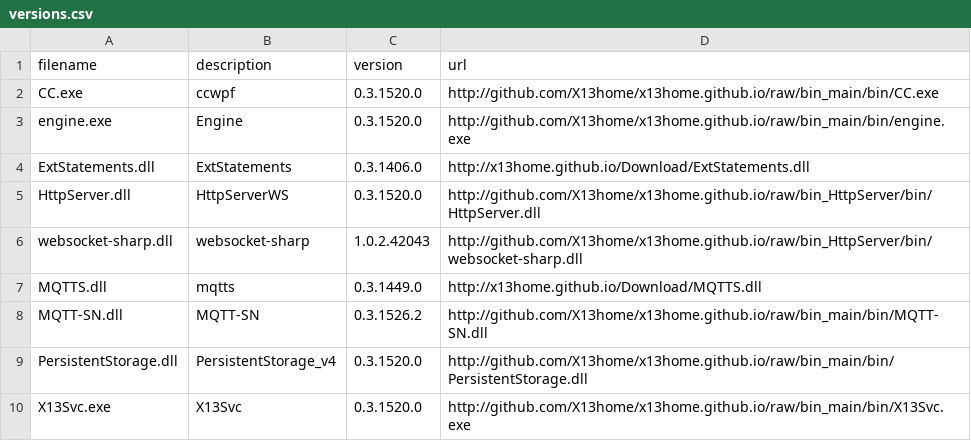
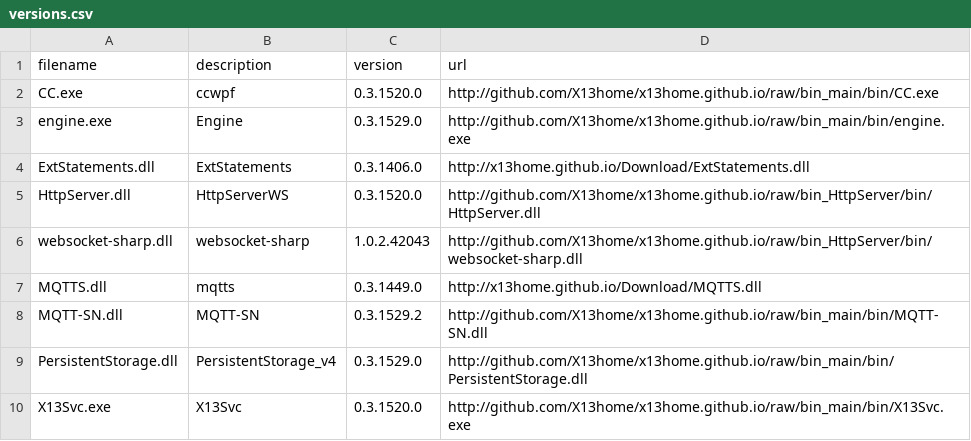
Before and after one commit to X13home/x13home.github.io, a CSV file: Download/versions.csv, drawn as a sheet.

```diff
--- a/Download/versions.csv
+++ b/Download/versions.csv
@@ -2,3 +2,3 @@ filename;description;version;url
 CC.exe;ccwpf;0.3.1520.0;http://github.com/X13home/x13home.github.io/raw/bin_main/bin/CC.exe
-engine.exe;Engine;0.3.1520.0;http://github.com/X13home/x13home.github.io/raw/bin_main/bin/engine.exe
+engine.exe;Engine;0.3.1529.0;http://github.com/X13home/x13home.github.io/raw/bin_main/bin/engine.exe
 ExtStatements.dll;ExtStatements;0.3.1406.0;http://x13home.github.io/Download/ExtStatements.dll
@@ -7,4 +7,4 @@ websocket-sharp.dll;websocket-sharp;1.0.2.42043;http://github.com/X13home/x13hom
 MQTTS.dll;mqtts;0.3.1449.0;http://x13home.github.io/Download/MQTTS.dll
-MQTT-SN.dll;MQTT-SN;0.3.1526.2;http://github.com/X13home/x13home.github.io/raw/bin_main/bin/MQTT-SN.dll
-PersistentStorage.dll;PersistentStorage_v4;0.3.1520.0;http://github.com/X13home/x13home.github.io/raw/bin_main/bin/PersistentStorage.dll
+MQTT-SN.dll;MQTT-SN;0.3.1529.2;http://github.com/X13home/x13home.github.io/raw/bin_main/bin/MQTT-SN.dll
+PersistentStorage.dll;PersistentStorage_v4;0.3.1529.0;http://github.com/X13home/x13home.github.io/raw/bin_main/bin/PersistentStorage.dll
 X13Svc.exe;X13Svc;0.3.1520.0;http://github.com/X13home/x13home.github.io/raw/bin_main/bin/X13Svc.exe
```
Also changed, not shown: 3 other files.
